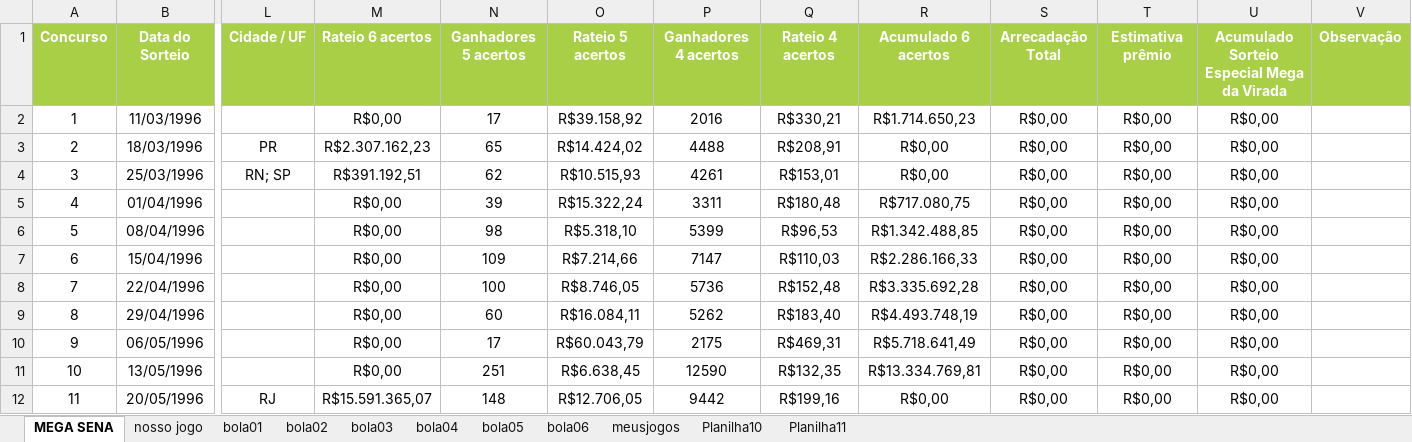
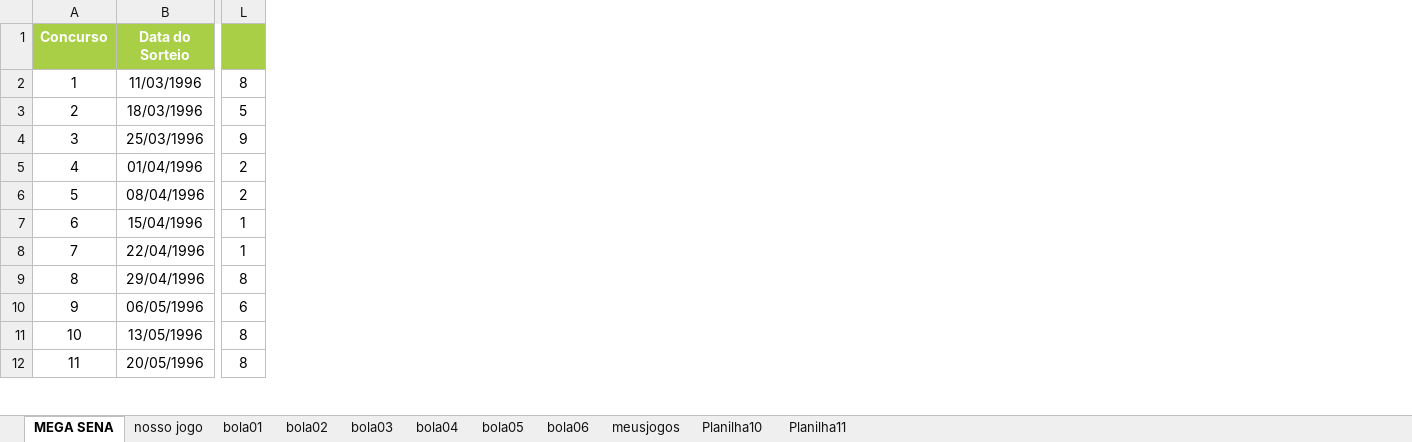
Before and after one commit to guanbuc/python-jogos, an Excel workbook: Mega-Sena.xlsx, sheet MEGA SENA, drawn as a sheet; only a part is shown, gaps mark what is left out; values as stored, in another font and other column widths than the file's, no borders; charts and pictures not drawn; removed rows and columns are numbered as before the commit, all else as after; the diff covers the shown part only; the diff names each change by its address in the sheet, - before the commit and + after, or states it on an @@ line.

```diff
--- a/Mega-Sena.xlsx (sheet MEGA SENA)
+++ b/Mega-Sena.xlsx (sheet MEGA SENA)
-column L, rows 1-12: Cidade / UF |  | PR | RN; SP |  |  |  |  |  |  |  | RJ
-column M, rows 1-12: Rateio 6 acertos | R$0,00 | R$2.307.162,23 | R$391.192,51 | R$0,00 | R$0,00 | R$0,00 | R$0,00 | R$0,00 | R$0,00 | R$0,00 | R$15.591.365,07
-column N, rows 1-12: Ganhadores 5 acertos | 17 | 65 | 62 | 39 | 98 | 109 | 100 | 60 | 17 | 251 | 148
-column O, rows 1-12: Rateio 5 acertos | R$39.158,92 | R$14.424,02 | R$10.515,93 | R$15.322,24 | R$5.318,10 | R$7.214,66 | R$8.746,05 | R$16.084,11 | R$60.043,79 | R$6.638,45 | R$12.706,05
-column P, rows 1-12: Ganhadores 4 acertos | 2016 | 4488 | 4261 | 3311 | 5399 | 7147 | 5736 | 5262 | 2175 | 12590 | 9442
-column Q, rows 1-12: Rateio 4 acertos | R$330,21 | R$208,91 | R$153,01 | R$180,48 | R$96,53 | R$110,03 | R$152,48 | R$183,40 | R$469,31 | R$132,35 | R$199,16
-column R, rows 1-12: Acumulado 6 acertos | R$1.714.650,23 | R$0,00 | R$0,00 | R$717.080,75 | R$1.342.488,85 | R$2.286.166,33 | R$3.335.692,28 | R$4.493.748,19 | R$5.718.641,49 | R$13.334.769,81 | R$0,00
-column S, rows 1-12: Arrecadação Total | R$0,00 | R$0,00 | R$0,00 | R$0,00 | R$0,00 | R$0,00 | R$0,00 | R$0,00 | R$0,00 | R$0,00 | R$0,00
-column T, rows 1-12: Estimativa prêmio | R$0,00 | R$0,00 | R$0,00 | R$0,00 | R$0,00 | R$0,00 | R$0,00 | R$0,00 | R$0,00 | R$0,00 | R$0,00
-column U, rows 1-12: Acumulado Sorteio Especial Mega da Virada | R$0,00 | R$0,00 | R$0,00 | R$0,00 | R$0,00 | R$0,00 | R$0,00 | R$0,00 | R$0,00 | R$0,00 | R$0,00
-column V, row 1: Observação
+column L, rows 2-12: 8 | 5 | 9 | 2 | 2 | 1 | 1 | 8 | 6 | 8 | 8
```
Also changed, not shown: 21 added rows, 11 added columns and 6 edited cells elsewhere in this sheet, sheet bola03, sheet bola04, sheet bola05, sheet bola02, sheet bola01, sheet bola06, 1 more sheet, formulas that keep their value, 4 other files.
